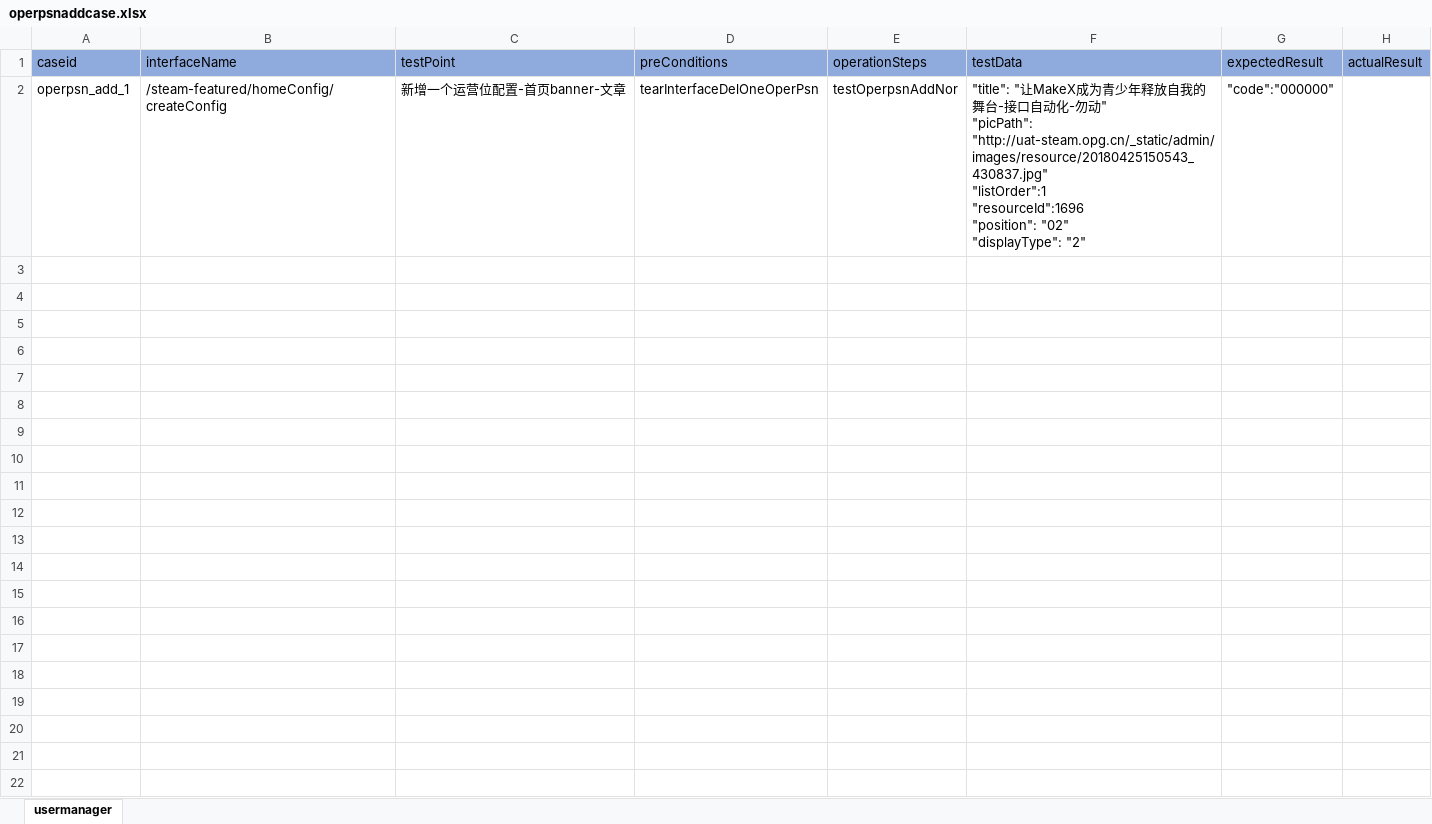
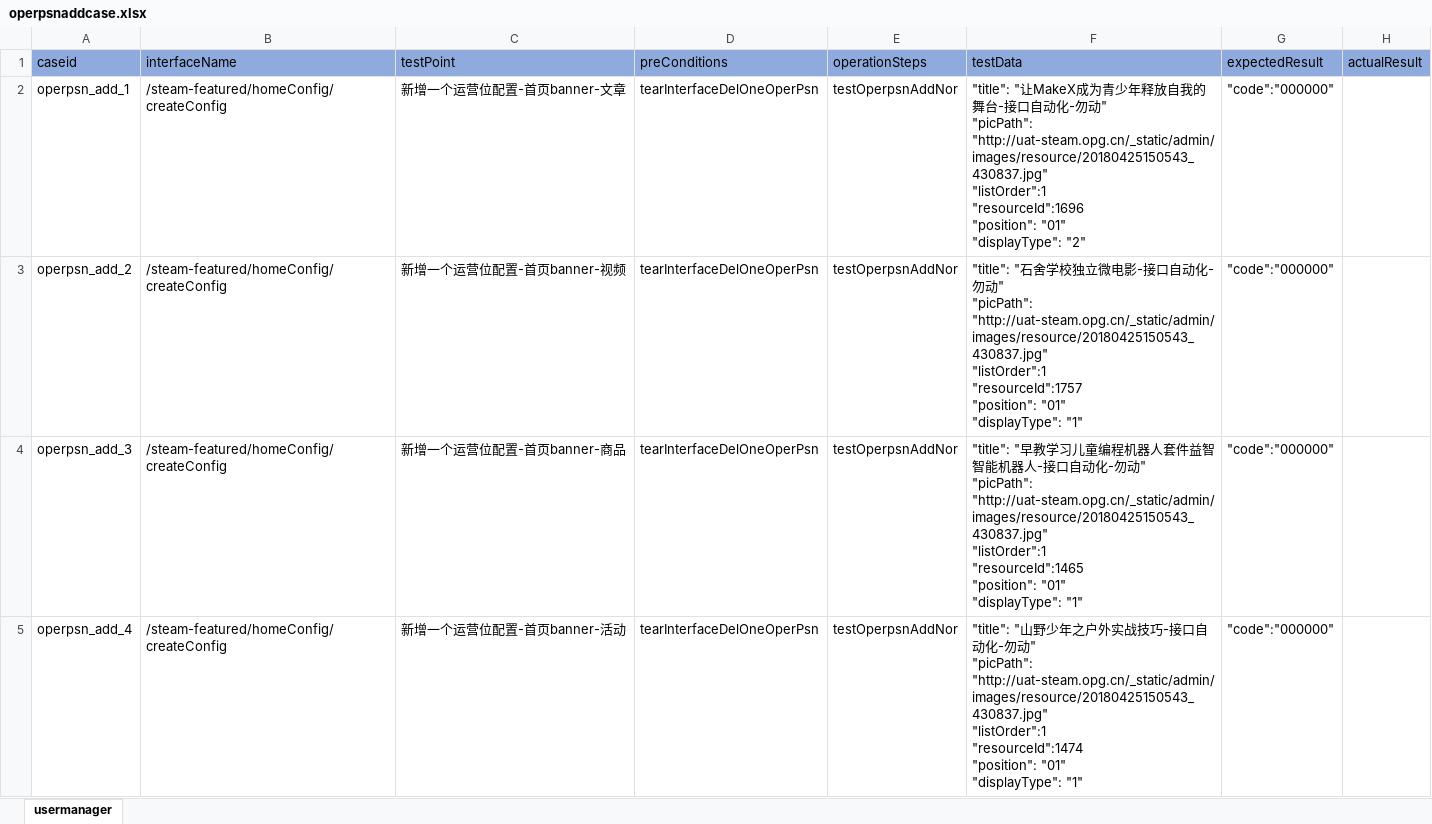
Before and after one commit to litaojun/steamOmTest, an Excel workbook: steamcase/operposition/operpsnaddcase.xlsx, sheet usermanager, drawn as a sheet; values as stored, in another font and other column widths than the file's, no borders; ↵ is a line break in a cell; the diff names each change by its address in the sheet, - before the commit and + after, or states it on an @@ line.

```diff
--- a/steamcase/operposition/operpsnaddcase.xlsx (sheet usermanager)
+++ b/steamcase/operposition/operpsnaddcase.xlsx (sheet usermanager)
-F2 (testData): …"resourceId":1696 ↵ "position": "02" ↵ "displayType": "2"
+F2 (testData): …"resourceId":1696 ↵ "position": "01" ↵ "displayType": "2"
+row 3: operpsn_add_2 | /steam-featured/homeConfig/createConfig | 新增一个运营位配置-首页banner-视频 | tearInterfaceDelOneOperPsn | testOperpsnAddNor | "title": "石舍学校独立微电影-接口自动化-勿动" ↵ "picPath": "http://uat-steam.opg.cn/_static/admin/images/resource/20180425150543_430837.jpg" ↵ "listOrder":1 ↵ "resourceId":1757 ↵ "position": "01" ↵ "displayType": "1" | "code":"000000"
+row 4: operpsn_add_3 | /steam-featured/homeConfig/createConfig | 新增一个运营位配置-首页banner-商品 | tearInterfaceDelOneOperPsn | testOperpsnAddNor | "title": "早教学习儿童编程机器人套件益智智能机器人-接口自动化-勿动" ↵ "picPath": "http://uat-steam.opg.cn/_static/admin/images/resource/20180425150543_430837.jpg" ↵ "listOrder":1 ↵ "resourceId":1465 ↵ "position": "01" ↵ "displayType": "1" | "code":"000000"
+row 5: operpsn_add_4 | /steam-featured/homeConfig/createConfig | 新增一个运营位配置-首页banner-活动 | tearInterfaceDelOneOperPsn | testOperpsnAddNor | "title": "山野少年之户外实战技巧-接口自动化-勿动" ↵ "picPath": "http://uat-steam.opg.cn/_static/admin/images/resource/20180425150543_430837.jpg" ↵ "listOrder":1 ↵ "resourceId":1474 ↵ "position": "01" ↵ "displayType": "1" | "code":"000000"
```
Also changed, not shown: steamcase/operposition/operpsnquerycase.xlsx, 11 other files.
